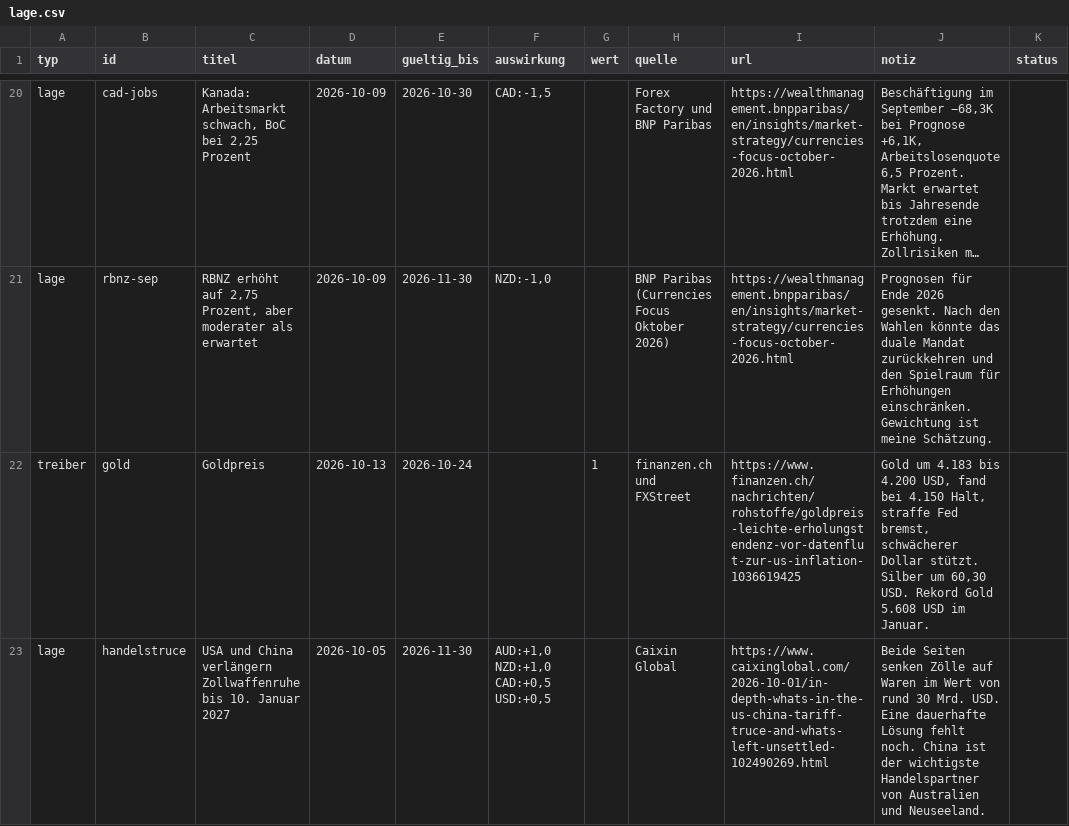
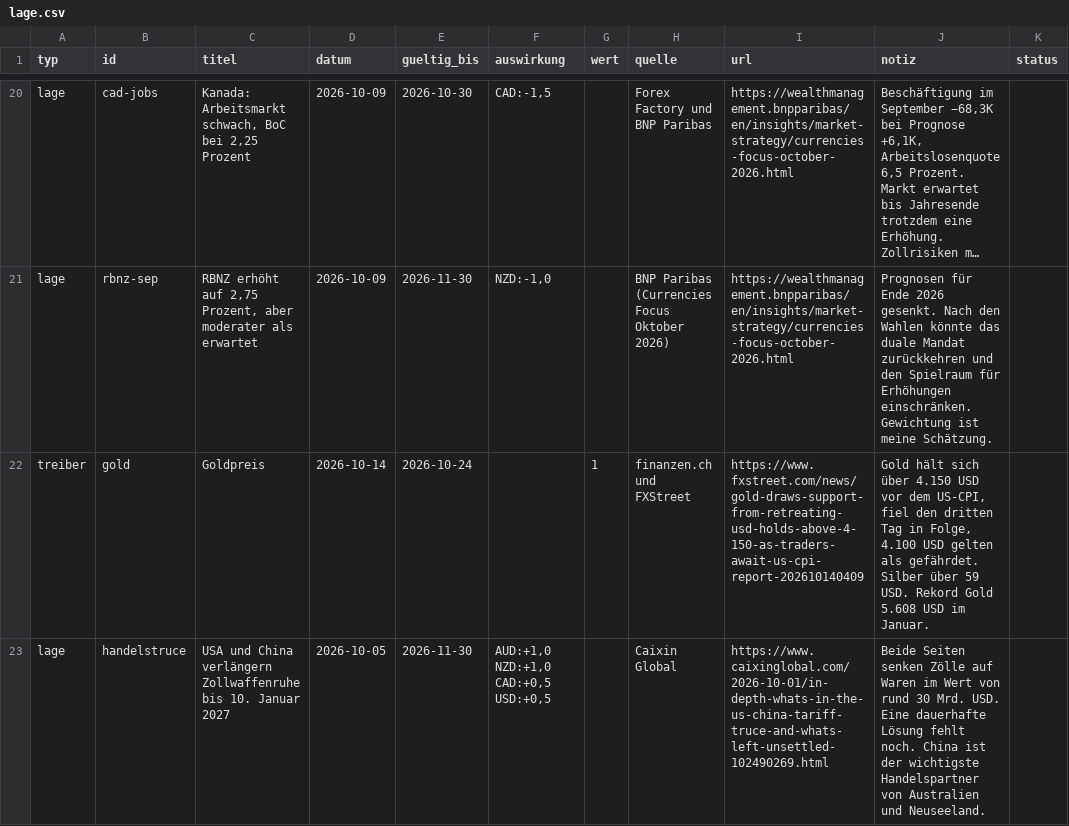
Before and after one commit to michelbrueck25-eng/journal-daten, a CSV file: lage.csv, drawn as a sheet; only a part is shown, gaps mark what is left out; long unchanged cells end in …; the diff covers the shown part only; the diff names each change by its address in the sheet, - before the commit and + after, or states it on an @@ line.

```diff
--- a/lage.csv
+++ b/lage.csv
-D22 (datum): 2026-10-13
+D22 (datum): 2026-10-14
-I22 (url): https://www.finanzen.ch/nachrichten/rohstoffe/goldpreis-leichte-erholungstendenz-vor-datenflut-zur-us-inflation-1036619425
+I22 (url): https://www.fxstreet.com/news/gold-draws-support-from-retreating-usd-holds-above-4-150-as-traders-await-us-cpi-report-202610140409
-J22 (notiz): Gold um 4.183 bis 4.200 USD, fand bei 4.150 Halt, straffe Fed bremst, schwächerer Dollar stützt. Silber um 60,30 USD. Rekord…
+J22 (notiz): Gold hält sich über 4.150 USD vor dem US-CPI, fiel den dritten Tag in Folge, 4.100 USD gelten als gefährdet. Silber über 59 USD. Rekord…
```
Also changed, not shown: 22 edited cells elsewhere in this file, 1 other file.
